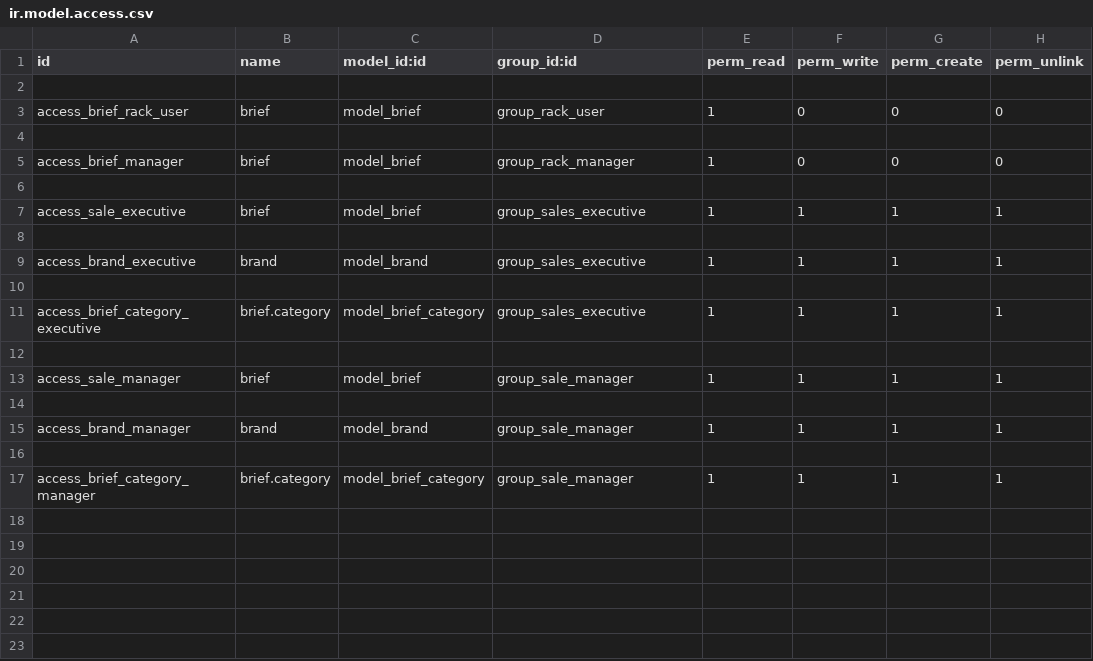
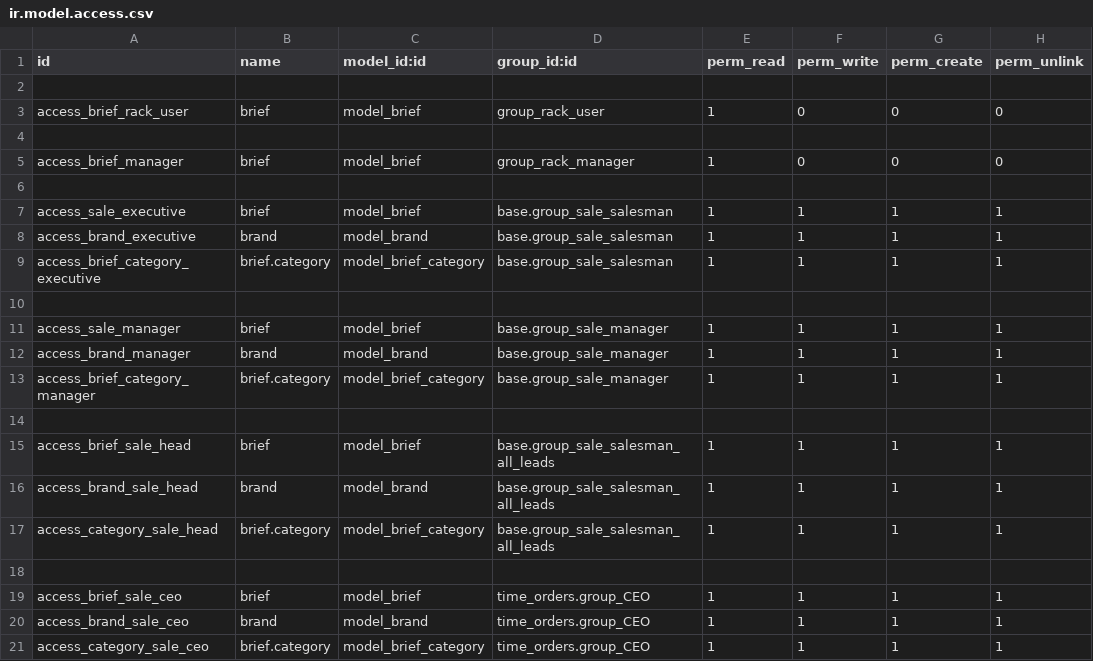
Before and after one commit to pritish-14/rag-revert, a CSV file: brief_management/security/ir.model.access.csv, drawn as a sheet.

Commit message:
Access rights

```diff
--- a/brief_management/security/ir.model.access.csv
+++ b/brief_management/security/ir.model.access.csv
@@ -6,12 +6,16 @@
 
-"access_sale_executive","brief","model_brief","group_sales_executive",1,1,1,1
+"access_sale_executive","brief","model_brief","base.group_sale_salesman",1,1,1,1
+"access_brand_executive","brand","model_brand","base.group_sale_salesman",1,1,1,1
+"access_brief_category_executive","brief.category","model_brief_category","base.group_sale_salesman",1,1,1,1
 
-"access_brand_executive","brand","model_brand","group_sales_executive",1,1,1,1
+"access_sale_manager","brief","model_brief","base.group_sale_manager",1,1,1,1
+"access_brand_manager","brand","model_brand","base.group_sale_manager",1,1,1,1
+"access_brief_category_manager","brief.category","model_brief_category","base.group_sale_manager",1,1,1,1
 
-"access_brief_category_executive","brief.category","model_brief_category","group_sales_executive",1,1,1,1
+"access_brief_sale_head","brief","model_brief","base.group_sale_salesman_all_leads",1,1,1,1
+"access_brand_sale_head","brand","model_brand","base.group_sale_salesman_all_leads",1,1,1,1
+"access_category_sale_head","brief.category","model_brief_category","base.group_sale_salesman_all_leads",1,1,1,1
 
-"access_sale_manager","brief","model_brief","group_sale_manager",1,1,1,1
-
-"access_brand_manager","brand","model_brand","group_sale_manager",1,1,1,1
-
-"access_brief_category_manager","brief.category","model_brief_category","group_sale_manager",1,1,1,1
+"access_brief_sale_ceo","brief","model_brief","time_orders.group_CEO",1,1,1,1
+"access_brand_sale_ceo","brand","model_brand","time_orders.group_CEO",1,1,1,1
+"access_category_sale_ceo","brief.category","model_brief_category","time_orders.group_CEO",1,1,1,1
```
Also changed, not shown: script_management/security/ir.model.access.csv, 8 other files.
